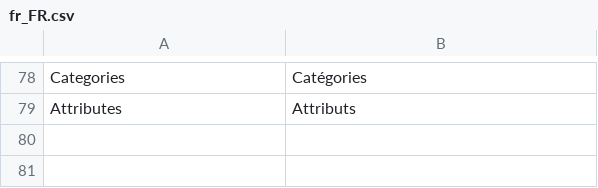
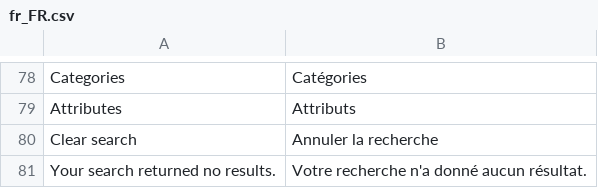
Before and after one commit to rbayet/module-elasticsuite-catalog, a CSV file: i18n/fr_FR.csv, drawn as a sheet; only a part is shown, gaps mark what is left out; the diff names each change by its address in the sheet, - before the commit and + after, or states it on an @@ line.

Commit message:
Search in category product preview

```diff
--- a/i18n/fr_FR.csv
+++ b/i18n/fr_FR.csv
+row 80: Clear search | Annuler la recherche
+row 81: Your search returned no results. | Votre recherche n'a donné aucun résultat.
```
Also changed, not shown: i18n/de_DE.csv, i18n/en_US.csv, 5 other files.
